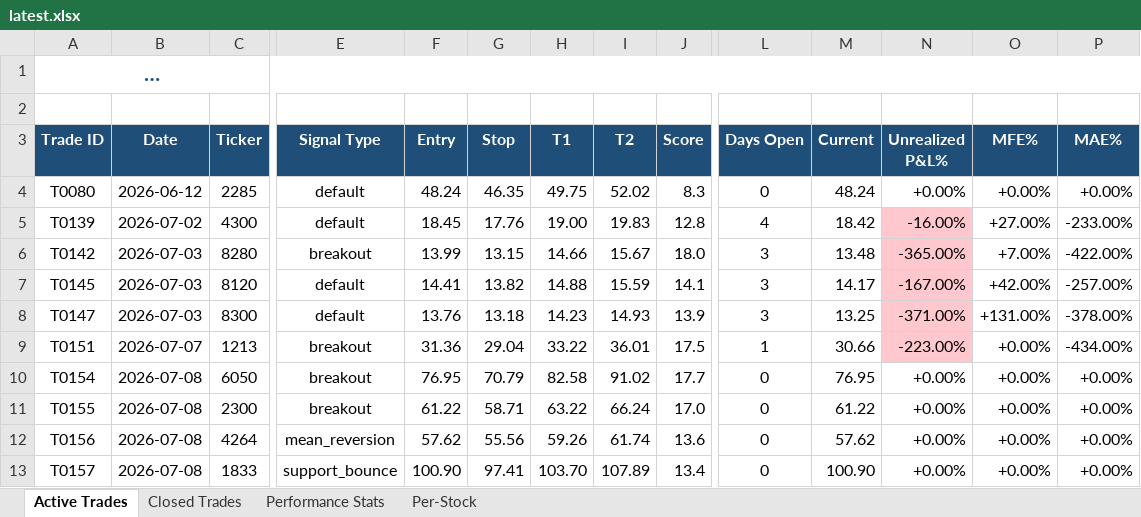
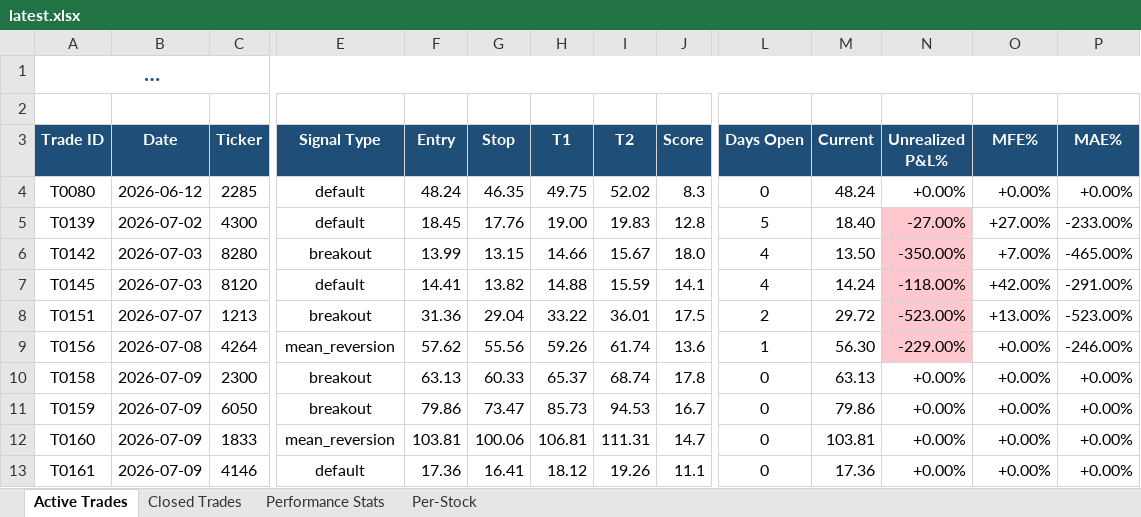
Before and after one commit to dhaher3337-debug/tadawul-swing, an Excel workbook: paper_trades/latest.xlsx, sheet Active Trades, drawn as a sheet; only a part is shown, gaps mark what is left out; long unchanged cells end in …; values as stored, in another font and other column widths than the file's, no borders; removed rows and columns are numbered as before the commit, all else as after; rows hold the shown columns only; the diff names each change by its address in the sheet, - before the commit and + after, or states it on an @@ line.

```diff
--- a/paper_trades/latest.xlsx (sheet Active Trades)
+++ b/paper_trades/latest.xlsx (sheet Active Trades)
-L5 (Days Open): 4
+L5 (Days Open): 5
-M5 (Current): 18.42
+M5 (Current): 18.40
-N5 (Unrealized P&L%): -16.00%
+N5 (Unrealized P&L%): -27.00%
-L6:L7 (Days Open): 3
+L6:L7 (Days Open): 4
-M6 (Current): 13.48
+M6 (Current): 13.50
-N6 (Unrealized P&L%): -365.00%
+N6 (Unrealized P&L%): -350.00%
-P6 (MAE%): -422.00%
+P6 (MAE%): -465.00%
-M7 (Current): 14.17
+M7 (Current): 14.24
-N7 (Unrealized P&L%): -167.00%
+N7 (Unrealized P&L%): -118.00%
-P7 (MAE%): -257.00%
+P7 (MAE%): -291.00%
-row 8: T0147 | 2026-07-03 | 8300 | default | 13.76 | 13.18 | 14.23 | 14.93 | 13.9 | 3 | 13.25 | -371.00% | +131.00% | -378.00%
-L8 (Days Open): 1
+L8 (Days Open): 2
-M8 (Current): 30.66
+M8 (Current): 29.72
-N8 (Unrealized P&L%): -223.00%
+N8 (Unrealized P&L%): -523.00%
-O8 (MFE%): +0.00%
+O8 (MFE%): +13.00%
-P8 (MAE%): -434.00%
+P8 (MAE%): -523.00%
-row 10: T0154 | 2026-07-08 | 6050 | breakout | 76.95 | 70.79 | 82.58 | 91.02 | 17.7 | 0 | 76.95 | +0.00% | +0.00% | +0.00%
-row 11: T0155 | 2026-07-08 | 2300 | breakout | 61.22 | 58.71 | 63.22 | 66.24 | 17.0 | 0 | 61.22 | +0.00% | +0.00% | +0.00%
-L9 (Days Open): 0
+L9 (Days Open): 1
-M9 (Current): 57.62
+M9 (Current): 56.30
-N9 (Unrealized P&L%): +0.00%
+N9 (Unrealized P&L%): -229.00%
-N9 fill: none
+N9 fill: #FFC7CE
-P9 (MAE%): +0.00%
+P9 (MAE%): -246.00%
+row 10: T0158 | 2026-07-09 | 2300 | breakout | 63.13 | 60.33 | 65.37 | 68.74 | 17.8 | 0 | 63.13 | +0.00% | +0.00% | +0.00%
+row 11: T0159 | 2026-07-09 | 6050 | breakout | 79.86 | 73.47 | 85.73 | 94.53 | 16.7 | 0 | 79.86 | +0.00% | +0.00% | +0.00%
-A12 (Trade ID): T0157
+A12 (Trade ID): T0160
-B12 (Date): 2026-07-08
+B12 (Date): 2026-07-09
-E12 (Signal Type): support_bounce
+E12 (Signal Type): mean_reversion
-F12 (Entry): 100.90
+F12 (Entry): 103.81
-G12 (Stop): 97.41
+G12 (Stop): 100.06
-H12 (T1): 103.70
+H12 (T1): 106.81
-I12 (T2): 107.89
+I12 (T2): 111.31
-J12 (Score): 13.4
+J12 (Score): 14.7
-M12 (Current): 100.90
+M12 (Current): 103.81
+row 13: T0161 | 2026-07-09 | 4146 | default | 17.36 | 16.41 | 18.12 | 19.26 | 11.1 | 0 | 17.36 | +0.00% | +0.00% | +0.00%
```
Also changed, not shown: sheet Closed Trades, sheet Per-Stock, sheet Performance Stats, 32 other files.
